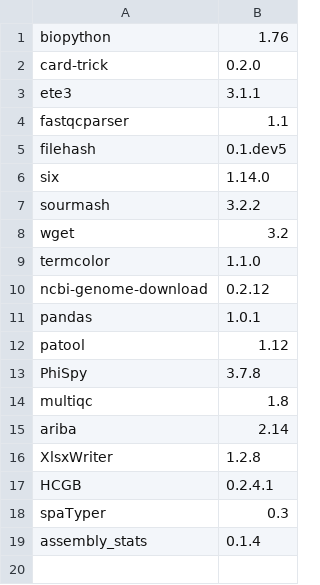
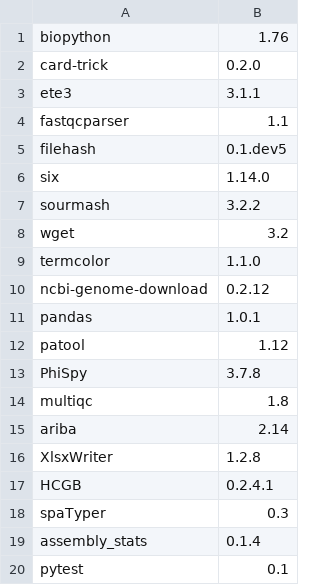
Before and after one commit to HCGB-IGTP/BacterialTyper, a CSV file: BacterialTyper/config/python/python_requirements_summary.csv, drawn as a sheet.

```diff
--- a/BacterialTyper/config/python/python_requirements_summary.csv
+++ b/BacterialTyper/config/python/python_requirements_summary.csv
@@ -19 +19,2 @@ spaTyper,0.3
 assembly_stats,0.1.4
+pytest,0.1
```
Also changed, not shown: 3 other files.
